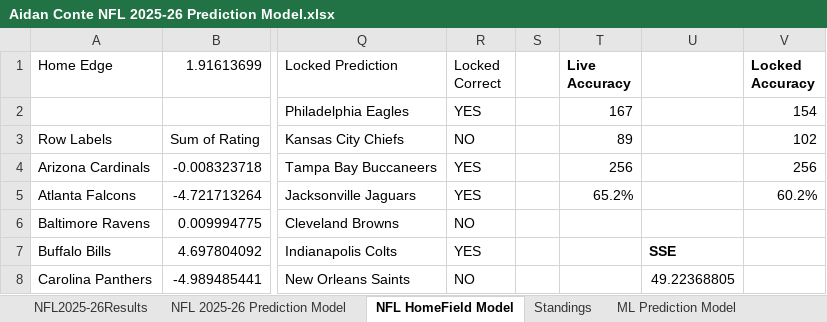
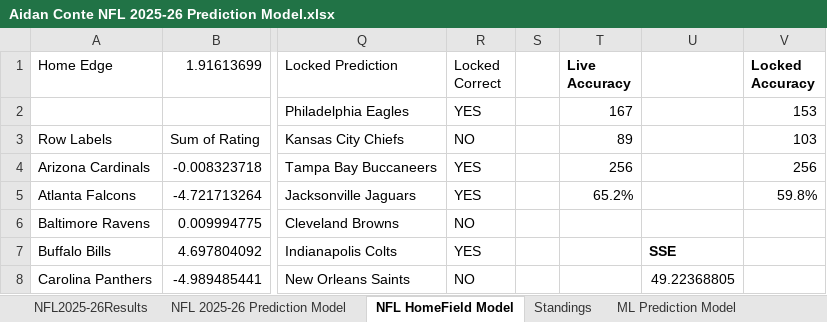
Before and after one commit to AidzNasty/NFL-Prediction-Model, an Excel workbook: Aidan Conte NFL 2025-26 Prediction Model.xlsx, sheet NFL HomeField Model, drawn as a sheet; only a part is shown, gaps mark what is left out; values as stored, in another font and other column widths than the file's, no borders; conditional formats and table styles not drawn; the diff covers the shown part only; the diff names each change by its address in the sheet, - before the commit and + after, or states it on an @@ line.

```diff
--- a/Aidan Conte NFL 2025-26 Prediction Model.xlsx (sheet NFL HomeField Model)
+++ b/Aidan Conte NFL 2025-26 Prediction Model.xlsx (sheet NFL HomeField Model)
-V2 (Locked Accuracy): 154
+V2 (Locked Accuracy): 153
-V3 (Locked Accuracy): 102
+V3 (Locked Accuracy): 103
-V5 (Locked Accuracy): 60.2%
+V5 (Locked Accuracy): 59.8%
```
Also changed, not shown: 64 edited cells elsewhere in this sheet, sheet NFL 2025-26 Prediction Model.
